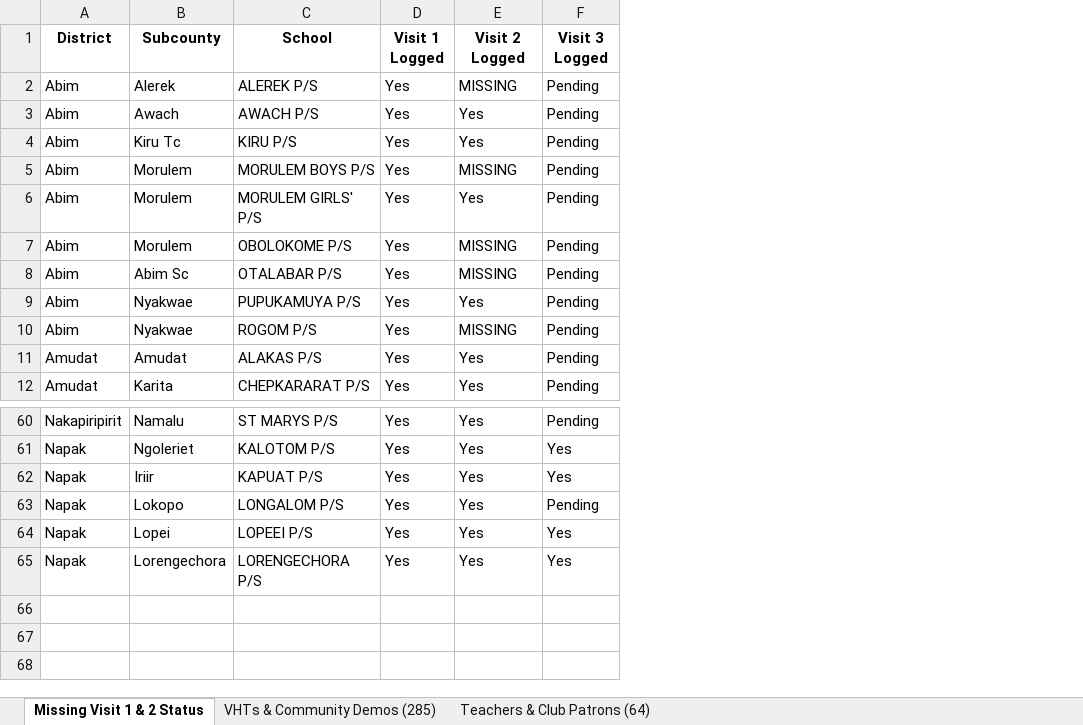
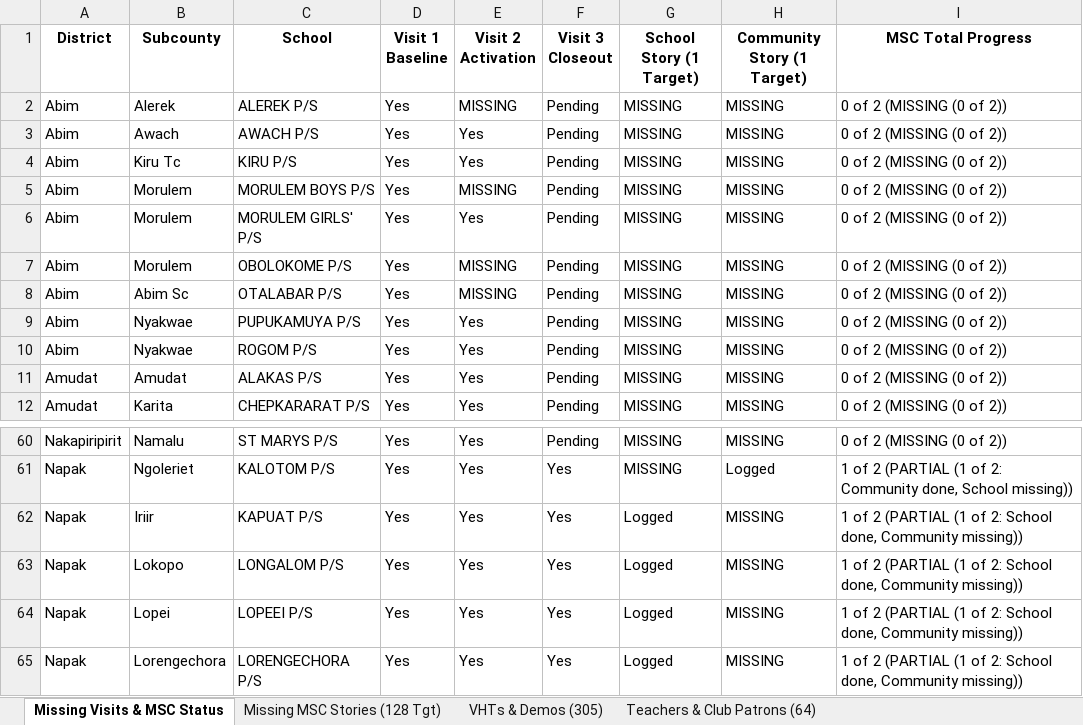
Before and after one commit to se-datalabs/Nutri-bus2.0-Dashboard, an Excel workbook: VHTs_Teachers_and_Demos_Master_Extract.xlsx, sheet Missing Visits & MSC Status, drawn as a sheet; only a part is shown, gaps mark what is left out; values as stored, in another font and other column widths than the file's, no borders; the diff names each change by its address in the sheet, - before the commit and + after, or states it on an @@ line.

```diff
--- a/VHTs_Teachers_and_Demos_Master_Extract.xlsx (sheet Missing Visits & MSC Status)
+++ b/VHTs_Teachers_and_Demos_Master_Extract.xlsx (sheet Missing Visits & MSC Status)
-sheet tab: Missing Visit 1 & 2 Status
+sheet tab: Missing Visits & MSC Status
-sheet tab: VHTs & Community Demos (285)
+sheet tab: Missing MSC Stories (128 Tgt)
+sheet tab: VHTs & Demos (305)
+column G (School Story (1 Target)), rows 2-12: all MISSING; rows 60-65: MISSING | MISSING | Logged | Logged | Logged | Logged
+column H (Community Story (1 Target)), rows 2-12: all MISSING; rows 60-65: MISSING | Logged | MISSING | MISSING | MISSING | MISSING
+column I (MSC Total Progress), rows 2-12: all 0 of 2 (MISSING (0 of 2)); rows 60-65: 0 of 2 (MISSING (0 of 2)) | 1 of 2 (PARTIAL (1 of 2: Community done, School missing)) | 1 of 2 (PARTIAL (1 of 2: School done, Community missing)) | 1 of 2 (PARTIAL (1 of 2: School done, Community missing)) | 1 of 2 (PARTIAL (1 of 2: School done, Community missing)) | 1 of 2 (PARTIAL (1 of 2: School done, Community missing))
-D1: Visit 1 Logged
+D1: Visit 1 Baseline
-E1: Visit 2 Logged
+E1: Visit 2 Activation
-F1: Visit 3 Logged
+F1: Visit 3 Closeout
-E10 (Visit 2 Activation): MISSING
+E10 (Visit 2 Activation): Yes
-F63 (Visit 3 Closeout): Pending
+F63 (Visit 3 Closeout): Yes
```
Also changed, not shown: sheet Missing MSC Stories (128 Tgt), sheet Teachers & Club Patrons (64), Nutribus_2.0_Activity.xlsx, Teachers_and_School_Patrons_Extract.xlsx, 13 other files.
